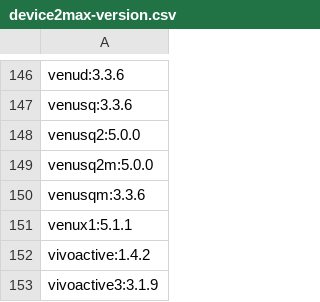
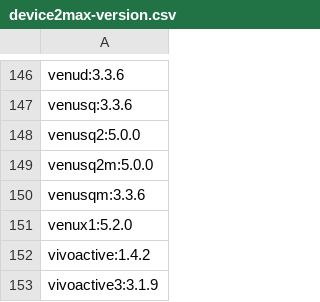
Before and after one commit to flocsy/garmin-dev-tools, a CSV file: csv/device2max-version.csv, drawn as a sheet; only a part is shown, gaps mark what is left out; the diff covers the shown part only.

```diff
--- a/csv/device2max-version.csv
+++ b/csv/device2max-version.csv
@@ -150,3 +150,3 @@ venusq2m:5.0.0
 venusqm:3.3.6
-venux1:5.1.1
+venux1:5.2.0
 vivoactive:1.4.2
```
Also changed, not shown: 48 edited cells elsewhere in this file, csv/device2all-versions.csv, csv/max-version2devices.csv, 1 other file.
